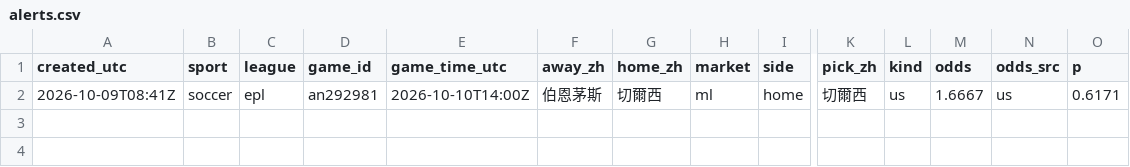
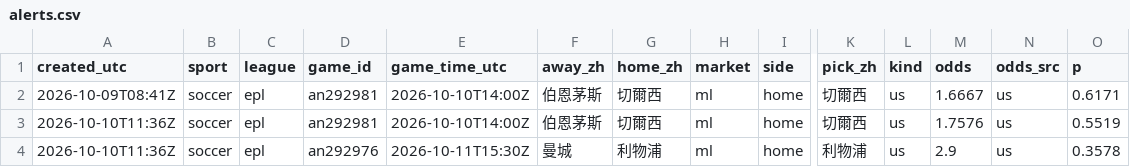
Before and after one commit to fallking123/money-flow-tracker, a CSV file: docs/data/soccer/alerts.csv, drawn as a sheet; only a part is shown, gaps mark what is left out; rows hold the shown columns only; the diff names each change by its address in the sheet, - before the commit and + after, or states it on an @@ line.

```diff
--- a/docs/data/soccer/alerts.csv
+++ b/docs/data/soccer/alerts.csv
+row 3: 2026-10-10T11:36Z | soccer | epl | an292981 | 2026-10-10T14:00Z | 伯恩茅斯 | 切爾西 | ml | home | 切爾西 | us | 1.7576 | us | 0.5519
+row 4: 2026-10-10T11:36Z | soccer | epl | an292976 | 2026-10-11T15:30Z | 曼城 | 利物浦 | ml | home | 利物浦 | us | 2.9 | us | 0.3578
```
Also changed, not shown: docs/data/soccer/model_picks.csv, 3 other files.
